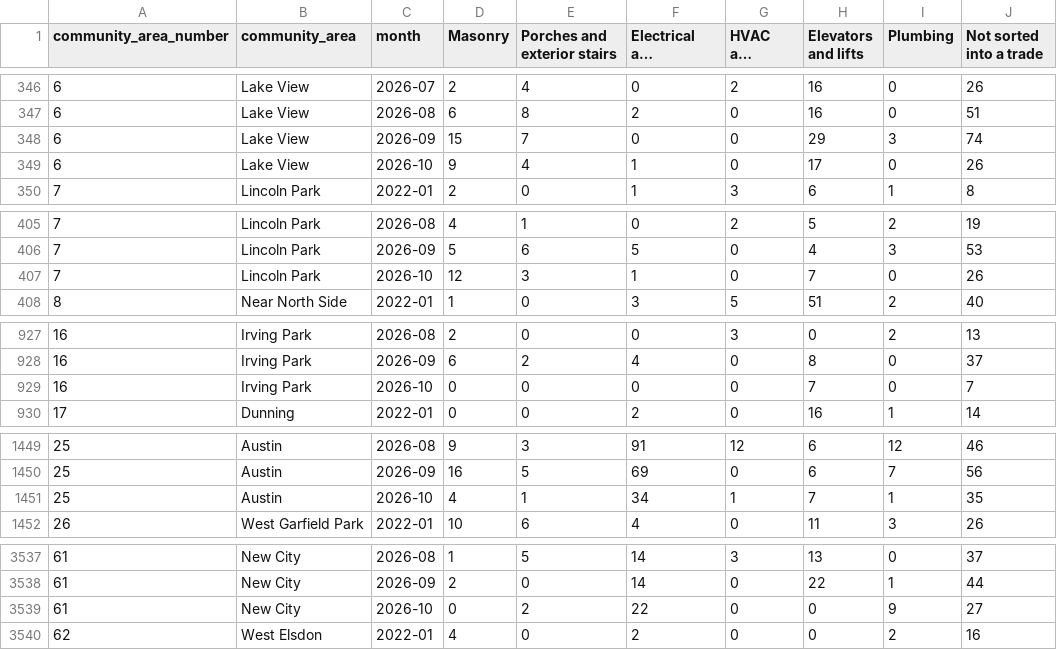
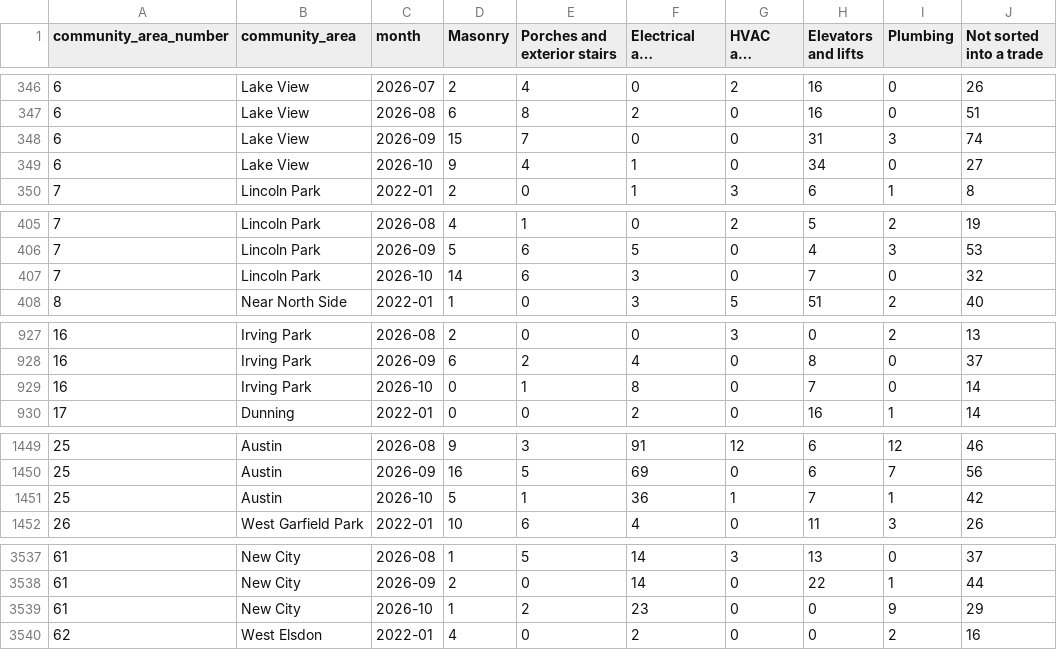
Before and after one commit to proofnotfluff-a11y/Proofnotfluff-pins, a CSV file: docs/chicago-repair-demand/chicago-repair-demand-by-area-month.csv, drawn as a sheet; only a part is shown, gaps mark what is left out; long unchanged cells end in …; the diff covers the shown part only; the diff names each change by its address in the sheet, - before the commit and + after, or states it on an @@ line.

Commit message:
Chicago repair demand data 2026-10-30

```diff
--- a/docs/chicago-repair-demand/chicago-repair-demand-by-area-month.csv
+++ b/docs/chicago-repair-demand/chicago-repair-demand-by-area-month.csv
-H348 (Elevators and lifts): 29
+H348 (Elevators and lifts): 31
-H349 (Elevators and lifts): 17
+H349 (Elevators and lifts): 34
-J349 (Not sorted into a trade): 26
+J349 (Not sorted into a trade): 27
-D407 (Masonry): 12
+D407 (Masonry): 14
-E407 (Porches and exterior stairs): 3
+E407 (Porches and exterior stairs): 6
-F407 (Electrical and detectors): 1
+F407 (Electrical and detectors): 3
-J407 (Not sorted into a trade): 26
+J407 (Not sorted into a trade): 32
-E929 (Porches and exterior stairs): 0
+E929 (Porches and exterior stairs): 1
-F929 (Electrical and detectors): 0
+F929 (Electrical and detectors): 8
-J929 (Not sorted into a trade): 7
+J929 (Not sorted into a trade): 14
-D1451 (Masonry): 4
+D1451 (Masonry): 5
-F1451 (Electrical and detectors): 34
+F1451 (Electrical and detectors): 36
-J1451 (Not sorted into a trade): 35
+J1451 (Not sorted into a trade): 42
-D3539 (Masonry): 0
+D3539 (Masonry): 1
-F3539 (Electrical and detectors): 22
+F3539 (Electrical and detectors): 23
-J3539 (Not sorted into a trade): 27
+J3539 (Not sorted into a trade): 29
```
Also changed, not shown: 31 edited cells elsewhere in this file, 10 other files.
